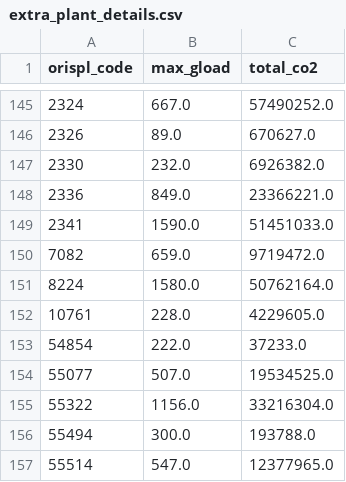
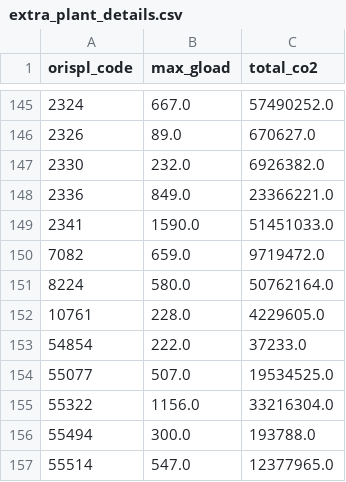
Before and after one commit to widap/widap-web, a CSV file: csv/extra_plant_details.csv, drawn as a sheet; only a part is shown, gaps mark what is left out.

```diff
--- a/csv/extra_plant_details.csv
+++ b/csv/extra_plant_details.csv
@@ -150,3 +150,3 @@ orispl_code,max_gload,total_co2
 7082,659.0,9719472.0
-8224,1580.0,50762164.0
+8224,580.0,50762164.0
 10761,228.0,4229605.0
```
Also changed, not shown: 1 other file.
